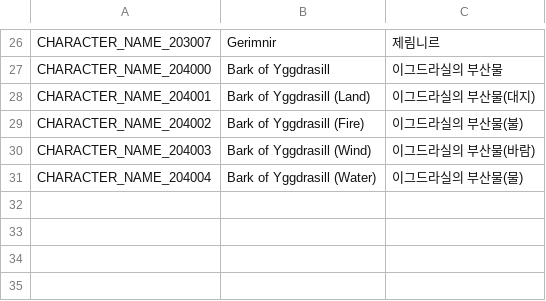
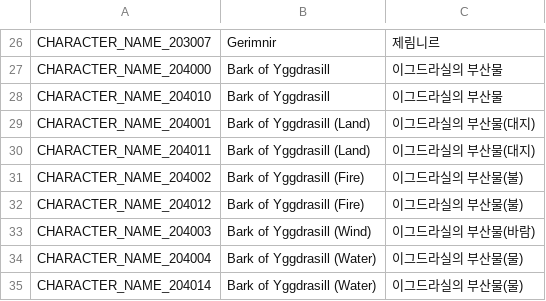
Before and after one commit to planetarium/NineChronicles, a CSV file: nekoyume/Assets/Resources/Localization/character_name.csv, drawn as a sheet; only a part is shown, gaps mark what is left out.

```diff
--- a/nekoyume/Assets/Resources/Localization/character_name.csv
+++ b/nekoyume/Assets/Resources/Localization/character_name.csv
@@ -27,5 +27,9 @@ CHARACTER_NAME_203007,Gerimnir,제림니르
 CHARACTER_NAME_204000,Bark of Yggdrasill,이그드라실의 부산물
+CHARACTER_NAME_204010,Bark of Yggdrasill,이그드라실의 부산물
 CHARACTER_NAME_204001,Bark of Yggdrasill (Land),이그드라실의 부산물(대지)
+CHARACTER_NAME_204011,Bark of Yggdrasill (Land),이그드라실의 부산물(대지)
 CHARACTER_NAME_204002,Bark of Yggdrasill (Fire),이그드라실의 부산물(불)
+CHARACTER_NAME_204012,Bark of Yggdrasill (Fire),이그드라실의 부산물(불)
 CHARACTER_NAME_204003,Bark of Yggdrasill (Wind),이그드라실의 부산물(바람)
 CHARACTER_NAME_204004,Bark of Yggdrasill (Water),이그드라실의 부산물(물)
+CHARACTER_NAME_204014,Bark of Yggdrasill (Water),이그드라실의 부산물(물)
```
Also changed, not shown: nekoyume/Assets/Resources/Localization/quest.csv, 12 other files.
